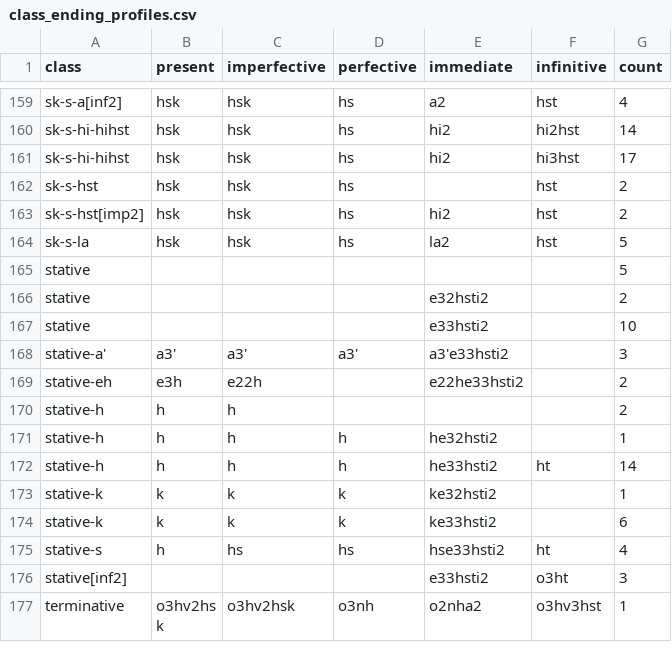
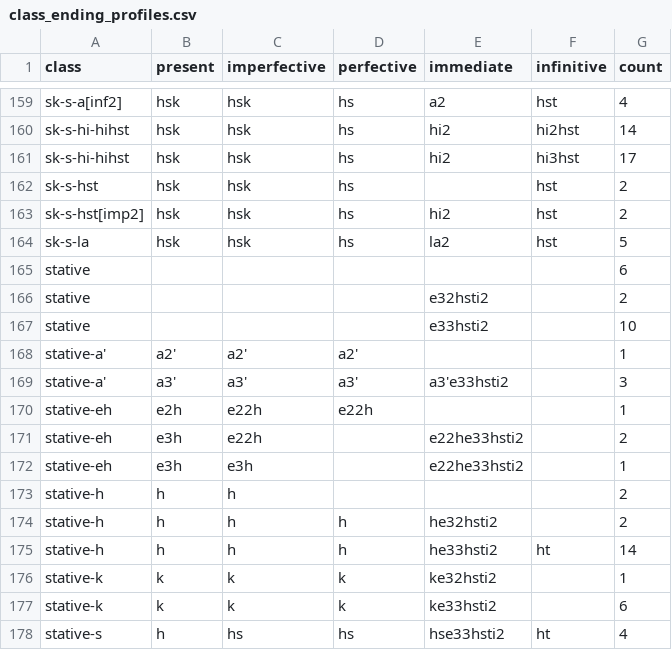
Before and after one commit to CharlieMcVicker/king-recreation, a CSV file: artifacts/reports/class_ending_profiles.csv, drawn as a sheet; only a part is shown, gaps mark what is left out; the shorter side is filled out with more unchanged rows.

```diff
--- a/artifacts/reports/class_ending_profiles.csv
+++ b/artifacts/reports/class_ending_profiles.csv
@@ -164,9 +164,12 @@ sk-s-hst[imp2],hsk,hsk,hs,hi2,hst,2
 sk-s-la,hsk,hsk,hs,la2,hst,5
-stative,,,,,,5
+stative,,,,,,6
 stative,,,,e32hsti2,,2
 stative,,,,e33hsti2,,10
+stative-a',a2',a2',a2',,,1
 stative-a',a3',a3',a3',a3'e33hsti2,,3
+stative-eh,e2h,e22h,e22h,,,1
 stative-eh,e3h,e22h,,e22he33hsti2,,2
+stative-eh,e3h,e3h,,e22he33hsti2,,1
 stative-h,h,h,,,,2
-stative-h,h,h,h,he32hsti2,,1
+stative-h,h,h,h,he32hsti2,,2
 stative-h,h,h,h,he33hsti2,ht,14
```
Also changed, not shown: artifacts/data/matches_validated.csv, artifacts/data/roots_by_class.csv, 43 other files.
